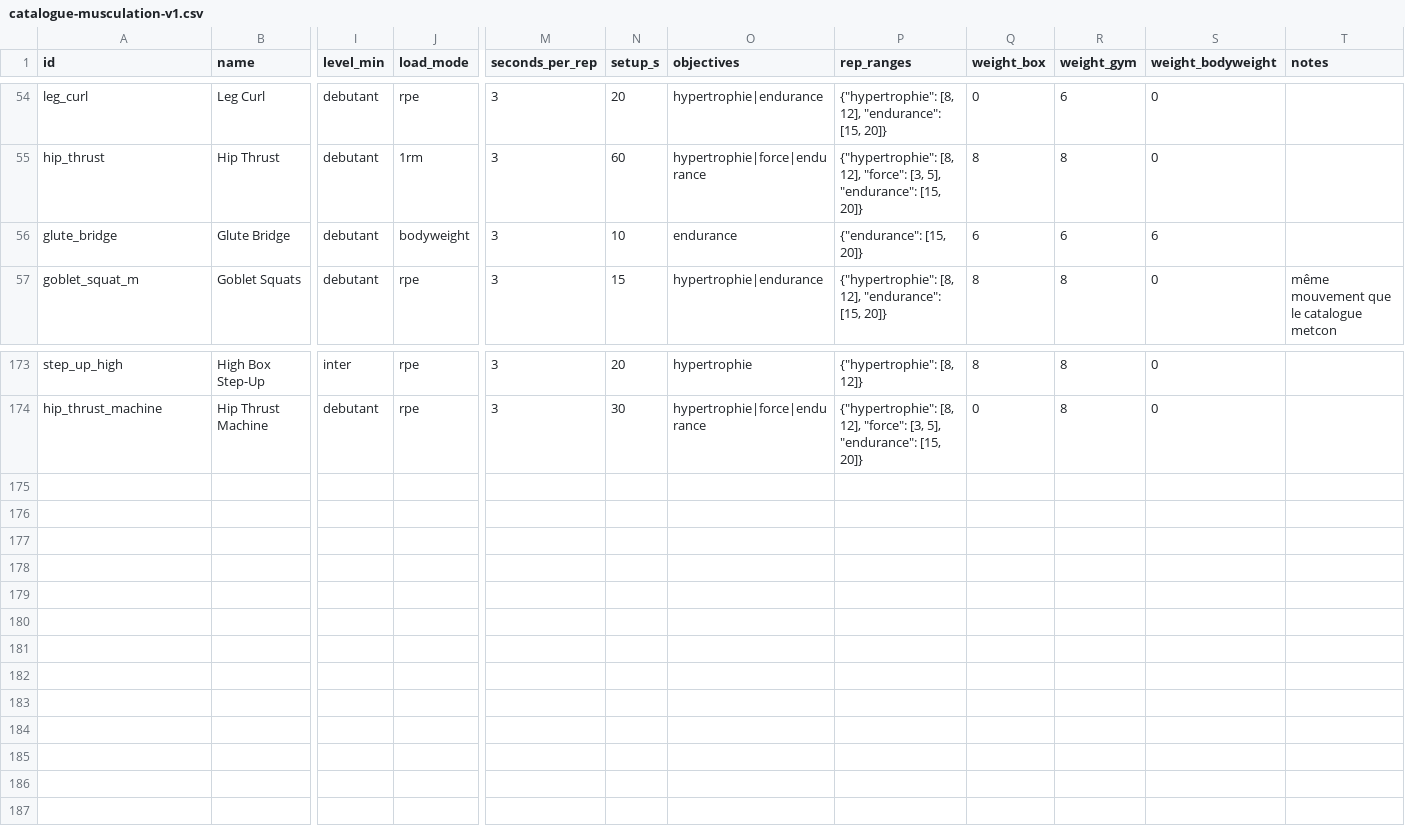
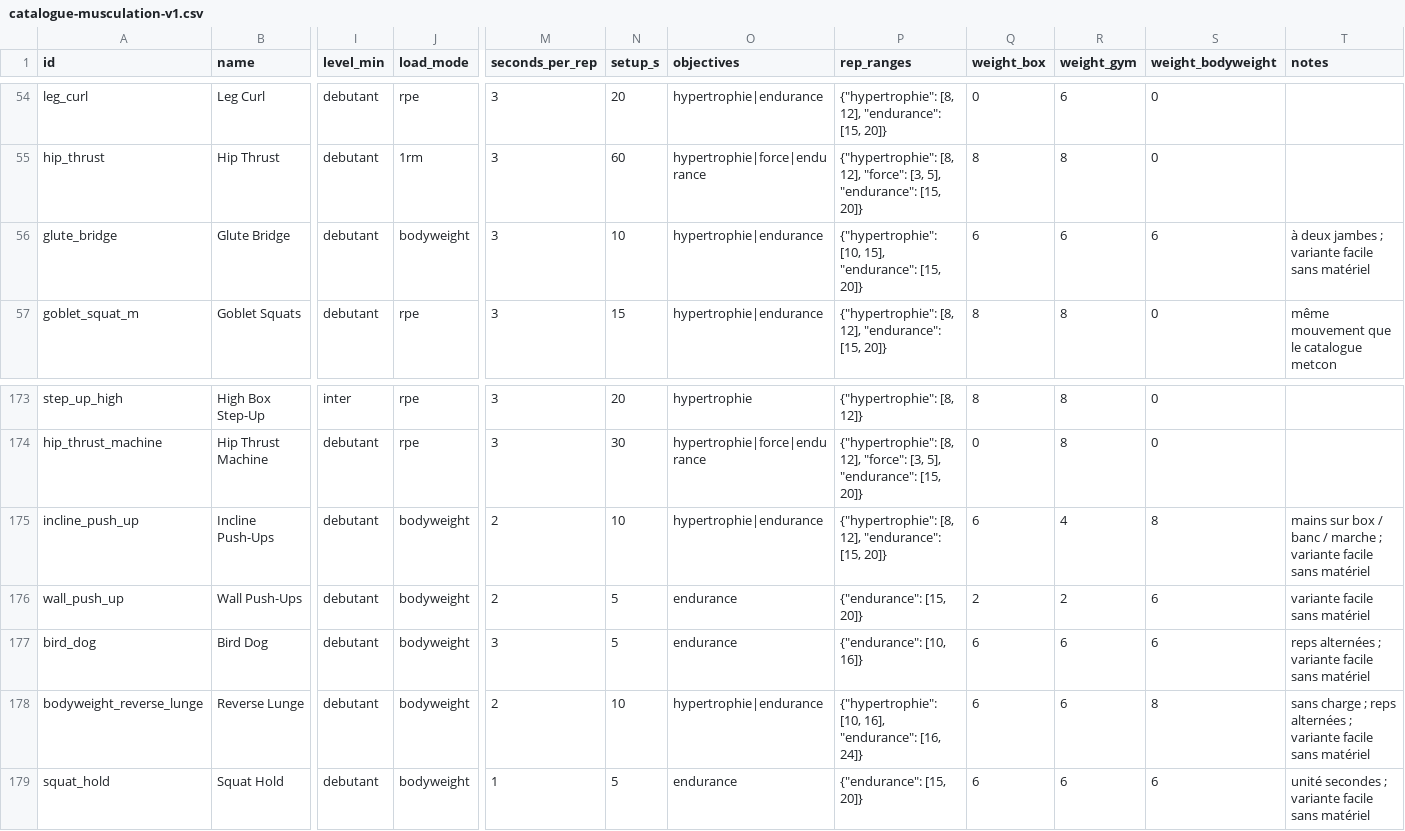
Before and after one commit to nbstyle69/athlex-app, a CSV file: packages/wod-engine/catalog/catalogue-musculation-v1.csv, drawn as a sheet; only a part is shown, gaps mark what is left out; rows hold the shown columns only; the diff names each change by its address in the sheet, - before the commit and + after, or states it on an @@ line.

```diff
--- a/packages/wod-engine/catalog/catalogue-musculation-v1.csv
+++ b/packages/wod-engine/catalog/catalogue-musculation-v1.csv
-O56 (objectives): endurance
+O56 (objectives): hypertrophie|endurance
-P56 (rep_ranges): {"endurance": [15, 20]}
+P56 (rep_ranges): {"hypertrophie": [10, 15], "endurance": [15, 20]}
-T56 (notes): (empty)
+T56 (notes): à deux jambes ; variante facile sans matériel
+row 175: incline_push_up | Incline Push-Ups | debutant | bodyweight | 2 | 10 | hypertrophie|endurance | {"hypertrophie": [8, 12], "endurance": [15, 20]} | 6 | 4 | 8 | mains sur box / banc / marche ; variante facile sans matériel
+row 176: wall_push_up | Wall Push-Ups | debutant | bodyweight | 2 | 5 | endurance | {"endurance": [15, 20]} | 2 | 2 | 6 | variante facile sans matériel
+row 177: bird_dog | Bird Dog | debutant | bodyweight | 3 | 5 | endurance | {"endurance": [10, 16]} | 6 | 6 | 6 | reps alternées ; variante facile sans matériel
+row 178: bodyweight_reverse_lunge | Reverse Lunge | debutant | bodyweight | 2 | 10 | hypertrophie|endurance | {"hypertrophie": [10, 16], "endurance": [16, 24]} | 6 | 6 | 8 | sans charge ; reps alternées ; variante facile sans matériel
+row 179: squat_hold | Squat Hold | debutant | bodyweight | 1 | 5 | endurance | {"endurance": [15, 20]} | 6 | 6 | 6 | unité secondes ; variante facile sans matériel
```
Also changed, not shown: 10 other files.
